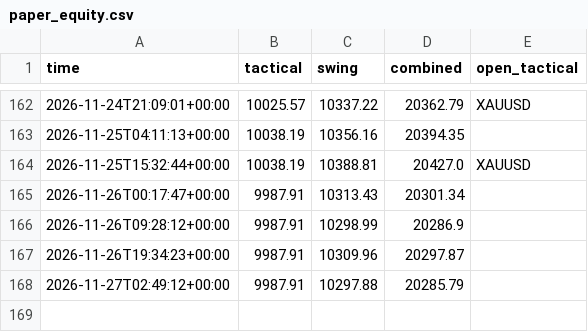
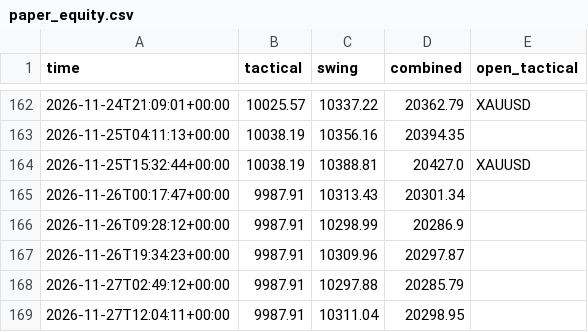
Before and after one commit to sobhansbp/Trade-, a CSV file: journal/paper_equity.csv, drawn as a sheet; only a part is shown, gaps mark what is left out.

```diff
--- a/journal/paper_equity.csv
+++ b/journal/paper_equity.csv
@@ -168 +168,2 @@ time,tactical,swing,combined,open_tactical
 2026-11-27T02:49:12+00:00,9987.91,10297.88,20285.79,
+2026-11-27T12:04:11+00:00,9987.91,10311.04,20298.95,
```
Also changed, not shown: journal/news_scores.csv, journal/signals.csv, 3 other files.
